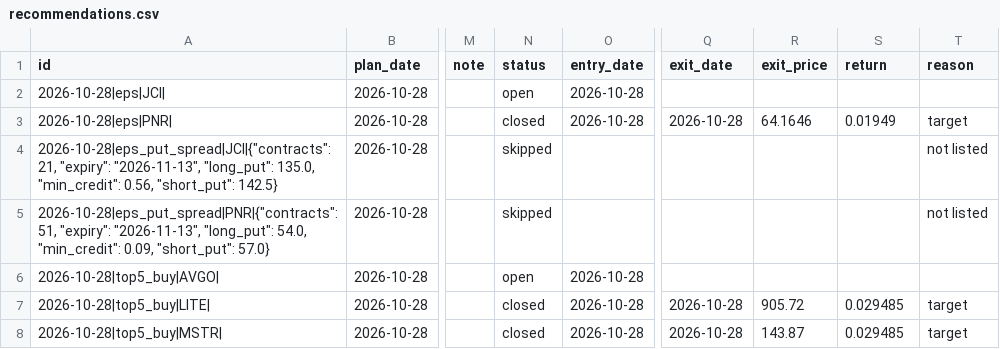
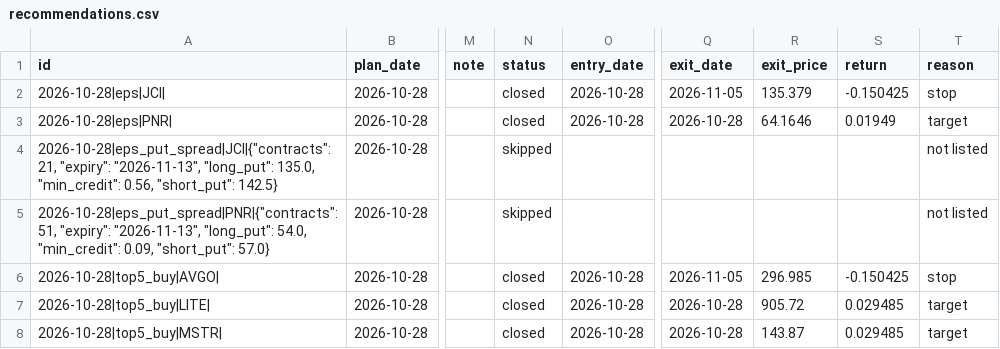
Before and after one commit to koltonandrew62/FinGPT, a CSV file: schwab_trader/results/journal/recommendations.csv, drawn as a sheet; only a part is shown, gaps mark what is left out; the diff covers the shown part only; the diff names each change by its address in the sheet, - before the commit and + after, or states it on an @@ line.

```diff
--- a/schwab_trader/results/journal/recommendations.csv
+++ b/schwab_trader/results/journal/recommendations.csv
-N2 (status): open
+N2 (status): closed
-Q2 (exit_date): (empty)
+Q2 (exit_date): 2026-11-05
-R2 (exit_price): (empty)
+R2 (exit_price): 135.379
-S2 (return): (empty)
+S2 (return): -0.150425
-T2 (reason): (empty)
+T2 (reason): stop
-N6 (status): open
+N6 (status): closed
-Q6 (exit_date): (empty)
+Q6 (exit_date): 2026-11-05
-R6 (exit_price): (empty)
+R6 (exit_price): 296.985
-S6 (return): (empty)
+S6 (return): -0.150425
-T6 (reason): (empty)
+T6 (reason): stop
```
Also changed, not shown: 10 added rows and 21 edited cells elsewhere in this file.
